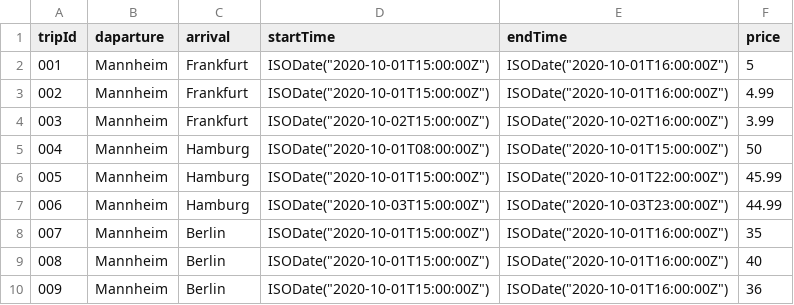
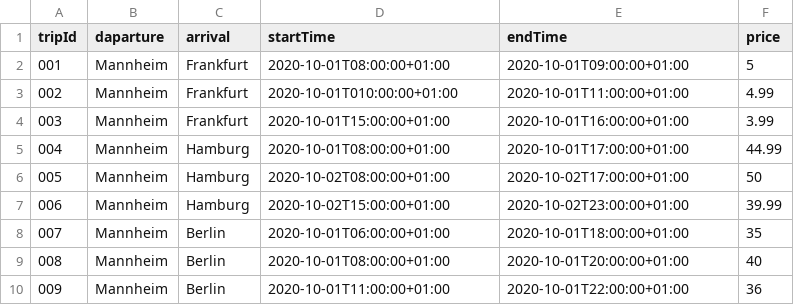
Before and after one commit to iliass-de/Bus-booking-system, a CSV file: server/db/data.csv, drawn as a sheet.

Commit message:
edit data

```diff
--- a/server/db/data.csv
+++ b/server/db/data.csv
@@ -1,10 +1,10 @@
 tripId, daparture, arrival, startTime, endTime, price
-001, Mannheim, Frankfurt, ISODate("2020-10-01T15:00:00Z"), ISODate("2020-10-01T16:00:00Z"), 5
-002, Mannheim, Frankfurt, ISODate("2020-10-01T15:00:00Z"), ISODate("2020-10-01T16:00:00Z"), 4.99
-003, Mannheim, Frankfurt, ISODate("2020-10-02T15:00:00Z"), ISODate("2020-10-02T16:00:00Z"), 3.99
-004, Mannheim, Hamburg, ISODate("2020-10-01T08:00:00Z"), ISODate("2020-10-01T15:00:00Z"),  50
-005, Mannheim, Hamburg, ISODate("2020-10-01T15:00:00Z"), ISODate("2020-10-01T22:00:00Z"), 45.99
-006, Mannheim, Hamburg, ISODate("2020-10-03T15:00:00Z"), ISODate("2020-10-03T23:00:00Z"), 44.99
-007, Mannheim, Berlin, ISODate("2020-10-01T15:00:00Z"), ISODate("2020-10-01T16:00:00Z"), 35
-008, Mannheim, Berlin, ISODate("2020-10-01T15:00:00Z"), ISODate("2020-10-01T16:00:00Z"), 40
-009, Mannheim, Berlin, ISODate("2020-10-01T15:00:00Z"), ISODate("2020-10-01T16:00:00Z"), 36
+001, Mannheim, Frankfurt, 2020-10-01T08:00:00+01:00, 2020-10-01T09:00:00+01:00, 5
+002, Mannheim, Frankfurt, 2020-10-01T010:00:00+01:00, 2020-10-01T11:00:00+01:00, 4.99
+003, Mannheim, Frankfurt, 2020-10-01T15:00:00+01:00, 2020-10-01T16:00:00+01:00, 3.99
+004, Mannheim, Hamburg, 2020-10-01T08:00:00+01:00, 2020-10-01T17:00:00+01:00, 44.99
+005, Mannheim, Hamburg, 2020-10-02T08:00:00+01:00, 2020-10-02T17:00:00+01:00, 50
+006, Mannheim, Hamburg, 2020-10-02T15:00:00+01:00, 2020-10-02T23:00:00+01:00, 39.99
+007, Mannheim, Berlin, 2020-10-01T06:00:00+01:00, 2020-10-01T18:00:00+01:00,  35
+008, Mannheim, Berlin, 2020-10-01T08:00:00+01:00, 2020-10-01T20:00:00+01:00,  40
+009, Mannheim, Berlin, 2020-10-01T11:00:00+01:00, 2020-10-01T22:00:00+01:00,  36
```
